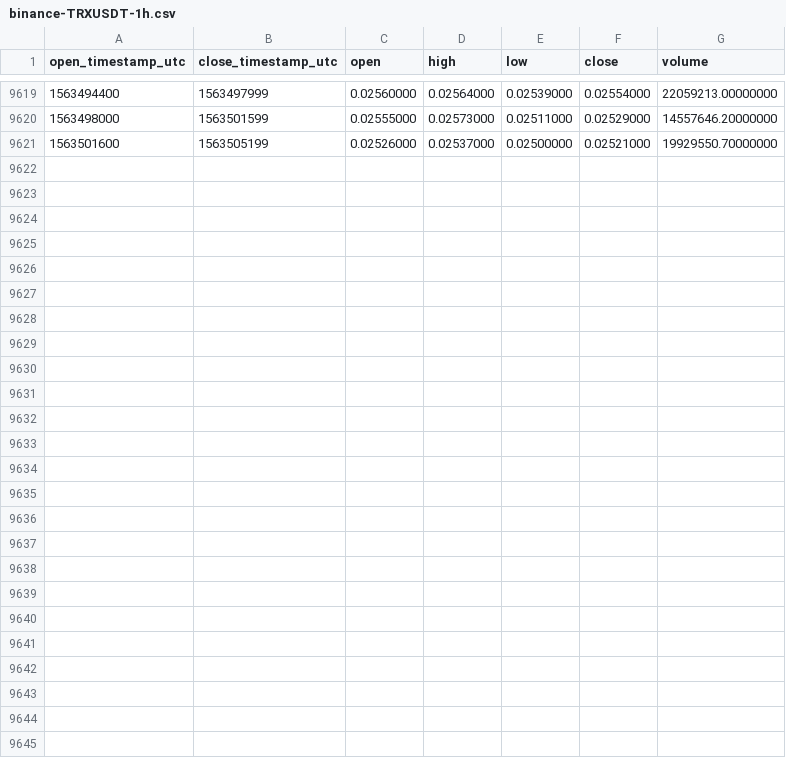
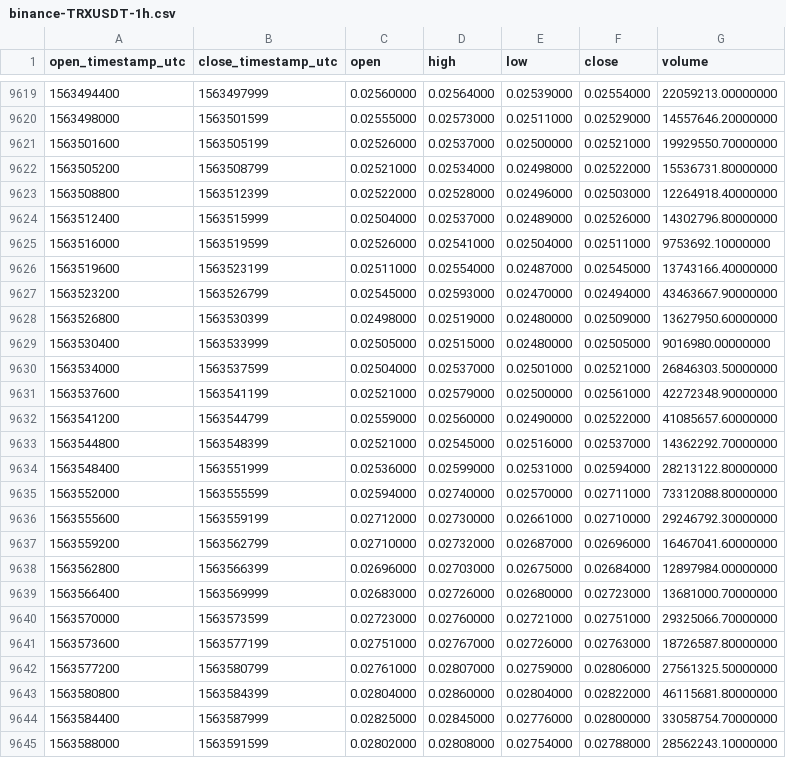
Before and after one commit to cryptobigbro/binance-TRXUSDT, a CSV file: binance-TRXUSDT-1h.csv, drawn as a sheet; only a part is shown, gaps mark what is left out; the diff names each change by its address in the sheet, - before the commit and + after, or states it on an @@ line.

Commit message:
Update OHLCV data.

```diff
--- a/binance-TRXUSDT-1h.csv
+++ b/binance-TRXUSDT-1h.csv
+row 9622: 1563505200 | 1563508799 | 0.02521000 | 0.02534000 | 0.02498000 | 0.02522000 | 15536731.80000000
+row 9623: 1563508800 | 1563512399 | 0.02522000 | 0.02528000 | 0.02496000 | 0.02503000 | 12264918.40000000
+row 9624: 1563512400 | 1563515999 | 0.02504000 | 0.02537000 | 0.02489000 | 0.02526000 | 14302796.80000000
+row 9625: 1563516000 | 1563519599 | 0.02526000 | 0.02541000 | 0.02504000 | 0.02511000 | 9753692.10000000
+row 9626: 1563519600 | 1563523199 | 0.02511000 | 0.02554000 | 0.02487000 | 0.02545000 | 13743166.40000000
+row 9627: 1563523200 | 1563526799 | 0.02545000 | 0.02593000 | 0.02470000 | 0.02494000 | 43463667.90000000
+row 9628: 1563526800 | 1563530399 | 0.02498000 | 0.02519000 | 0.02480000 | 0.02509000 | 13627950.60000000
+row 9629: 1563530400 | 1563533999 | 0.02505000 | 0.02515000 | 0.02480000 | 0.02505000 | 9016980.00000000
+row 9630: 1563534000 | 1563537599 | 0.02504000 | 0.02537000 | 0.02501000 | 0.02521000 | 26846303.50000000
+row 9631: 1563537600 | 1563541199 | 0.02521000 | 0.02579000 | 0.02500000 | 0.02561000 | 42272348.90000000
+row 9632: 1563541200 | 1563544799 | 0.02559000 | 0.02560000 | 0.02490000 | 0.02522000 | 41085657.60000000
+row 9633: 1563544800 | 1563548399 | 0.02521000 | 0.02545000 | 0.02516000 | 0.02537000 | 14362292.70000000
+row 9634: 1563548400 | 1563551999 | 0.02536000 | 0.02599000 | 0.02531000 | 0.02594000 | 28213122.80000000
+row 9635: 1563552000 | 1563555599 | 0.02594000 | 0.02740000 | 0.02570000 | 0.02711000 | 73312088.80000000
+row 9636: 1563555600 | 1563559199 | 0.02712000 | 0.02730000 | 0.02661000 | 0.02710000 | 29246792.30000000
+row 9637: 1563559200 | 1563562799 | 0.02710000 | 0.02732000 | 0.02687000 | 0.02696000 | 16467041.60000000
+row 9638: 1563562800 | 1563566399 | 0.02696000 | 0.02703000 | 0.02675000 | 0.02684000 | 12897984.00000000
+row 9639: 1563566400 | 1563569999 | 0.02683000 | 0.02726000 | 0.02680000 | 0.02723000 | 13681000.70000000
+row 9640: 1563570000 | 1563573599 | 0.02723000 | 0.02760000 | 0.02721000 | 0.02751000 | 29325066.70000000
+row 9641: 1563573600 | 1563577199 | 0.02751000 | 0.02767000 | 0.02726000 | 0.02763000 | 18726587.80000000
+row 9642: 1563577200 | 1563580799 | 0.02761000 | 0.02807000 | 0.02759000 | 0.02806000 | 27561325.50000000
+row 9643: 1563580800 | 1563584399 | 0.02804000 | 0.02860000 | 0.02804000 | 0.02822000 | 46115681.80000000
+row 9644: 1563584400 | 1563587999 | 0.02825000 | 0.02845000 | 0.02776000 | 0.02800000 | 33058754.70000000
+row 9645: 1563588000 | 1563591599 | 0.02802000 | 0.02808000 | 0.02754000 | 0.02788000 | 28562243.10000000
```
Also changed, not shown: binance-TRXUSDT-1d.csv.
